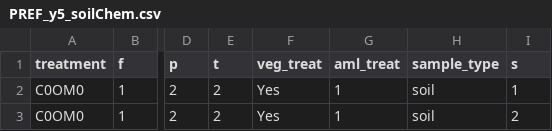
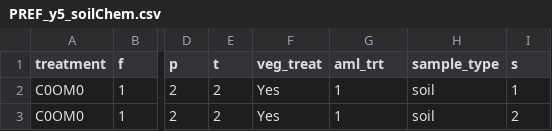
Before and after one commit to piersond/EDaH, a CSV file: Data/test_dir/PREF_y5_soilChem.csv (was Data/LTSP/Priest River/soilChem_y5/PREF_y5_soilChem.csv), drawn as a sheet; only a part is shown, gaps mark what is left out; the diff names each change by its address in the sheet, - before the commit and + after, or states it on an @@ line.

```diff
--- a/Data/LTSP/Priest River/soilChem_y5/PREF_y5_soilChem.csv
+++ b/Data/test_dir/PREF_y5_soilChem.csv
-G1: aml_treat
+G1: aml_trt
```
Also changed, not shown: 43 other files.
